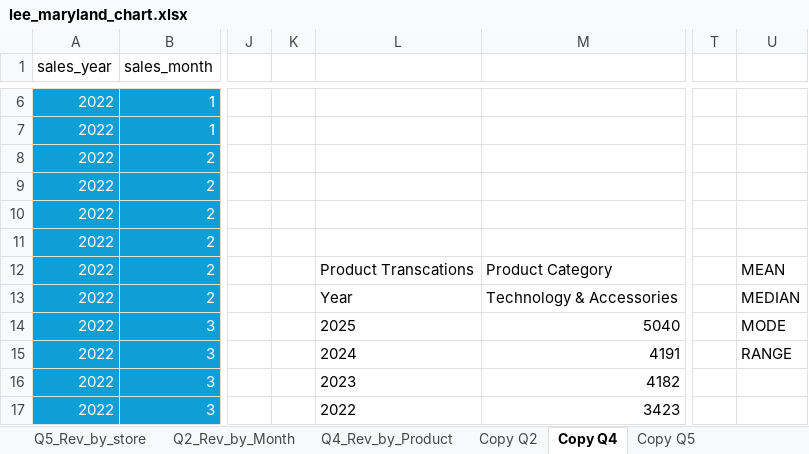
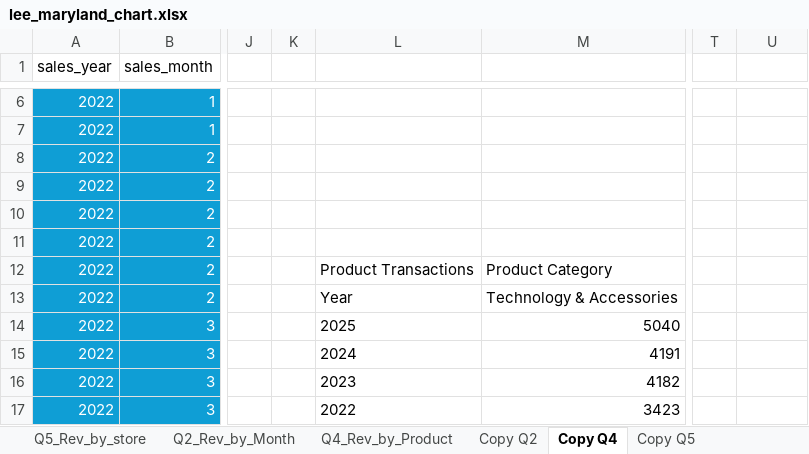
Before and after one commit to iData-lee/Capstone_1, an Excel workbook: lee_maryland_chart.xlsx, sheet Copy Q4, drawn as a sheet; only a part is shown, gaps mark what is left out; values as stored, in another font and other column widths than the file's, no borders; charts and pictures and table styles not drawn; the diff names each change by its address in the sheet, - before the commit and + after, or states it on an @@ line.

```diff
--- a/lee_maryland_chart.xlsx (sheet Copy Q4)
+++ b/lee_maryland_chart.xlsx (sheet Copy Q4)
-L12: Product Transcations
+L12: Product Transactions
-U12: MEAN
+U12: (empty)
-U13: MEDIAN
+U13: (empty)
-U14: MODE
+U14: (empty)
-U15: RANGE
+U15: (empty)
```
Also changed, not shown: sheet Copy Q5, charts or pictures.
